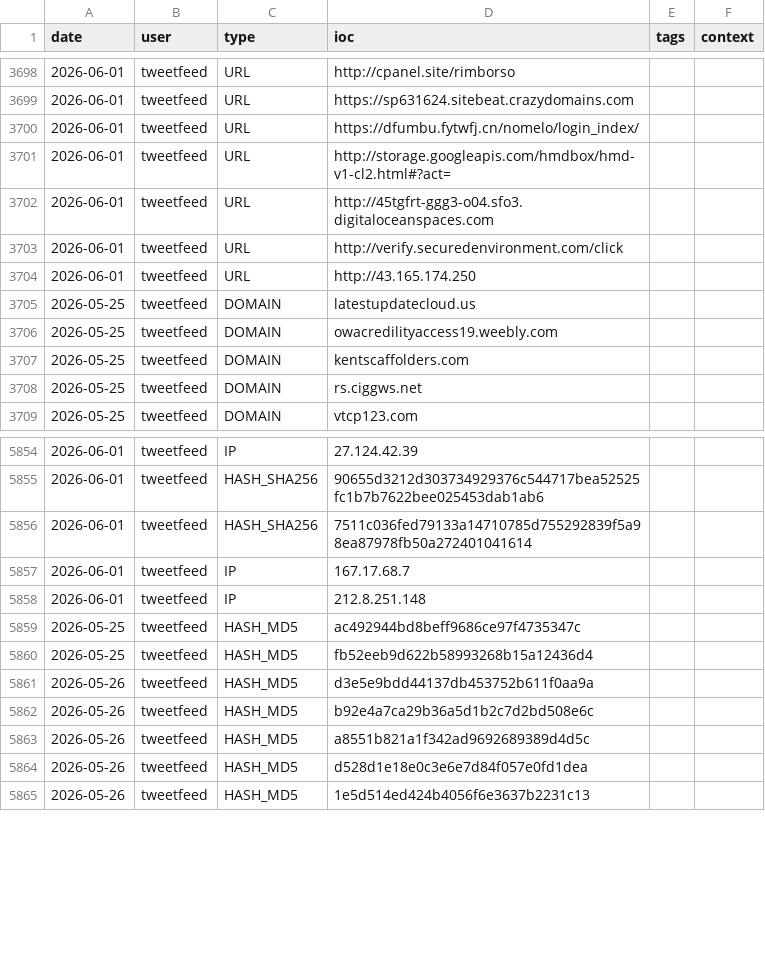
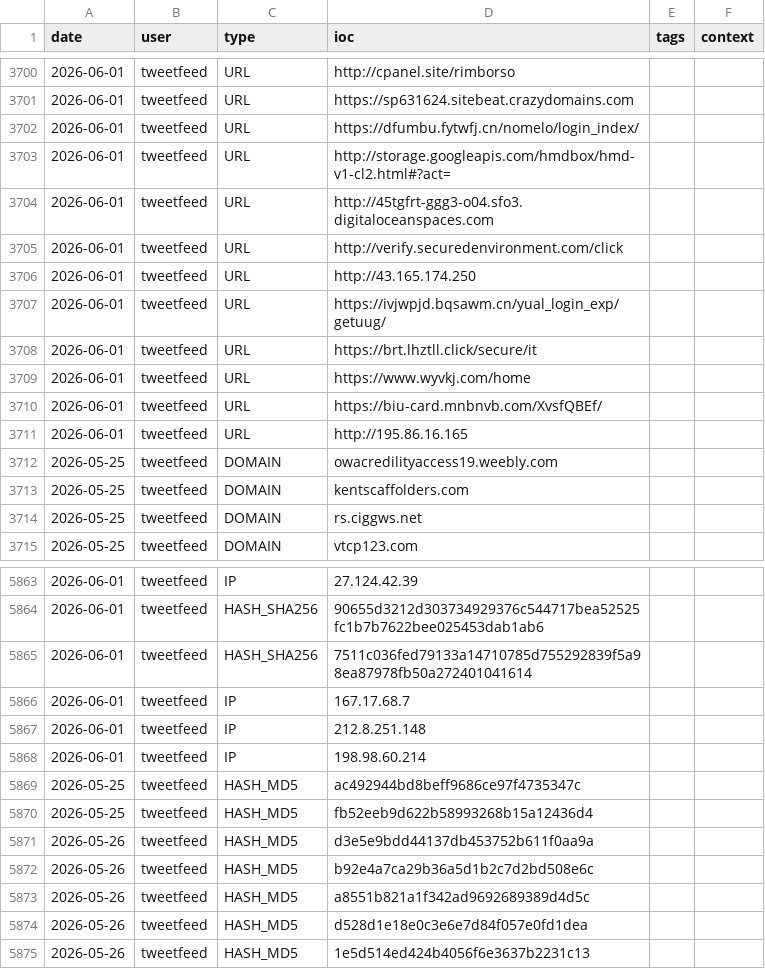
Before and after one commit to Adi-Lyt/vigia-ioc-feed, a CSV file: iocs/week.csv, drawn as a sheet; only a part is shown, gaps mark what is left out; removed rows and columns are numbered as before the commit, all else as after; the diff covers the shown part only; the diff names each change by its address in the sheet, - before the commit and + after, or states it on an @@ line.

```diff
--- a/iocs/week.csv
+++ b/iocs/week.csv
-row 3705: 2026-05-25 | tweetfeed | DOMAIN | latestupdatecloud.us
+row 3707: 2026-06-01 | tweetfeed | URL | https://ivjwpjd.bqsawm.cn/yual_login_exp/getuug/
+row 3708: 2026-06-01 | tweetfeed | URL | https://brt.lhztll.click/secure/it
+row 3709: 2026-06-01 | tweetfeed | URL | https://www.wyvkj.com/home
+row 3710: 2026-06-01 | tweetfeed | URL | https://biu-card.mnbnvb.com/XvsfQBEf/
+row 3711: 2026-06-01 | tweetfeed | URL | http://195.86.16.165
+row 5868: 2026-06-01 | tweetfeed | IP | 198.98.60.214
```
Also changed, not shown: 15 added rows and 10 removed rows elsewhere in this file.
